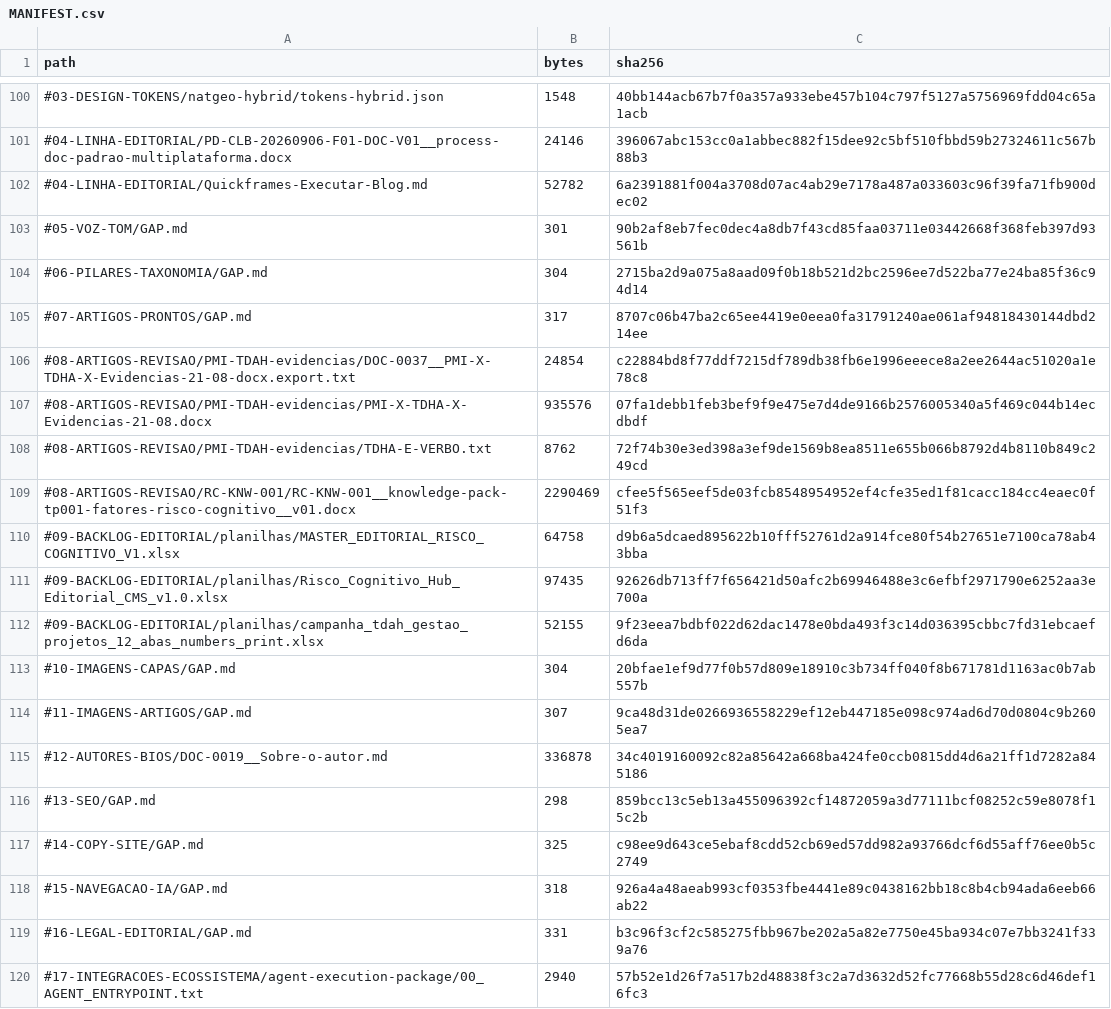
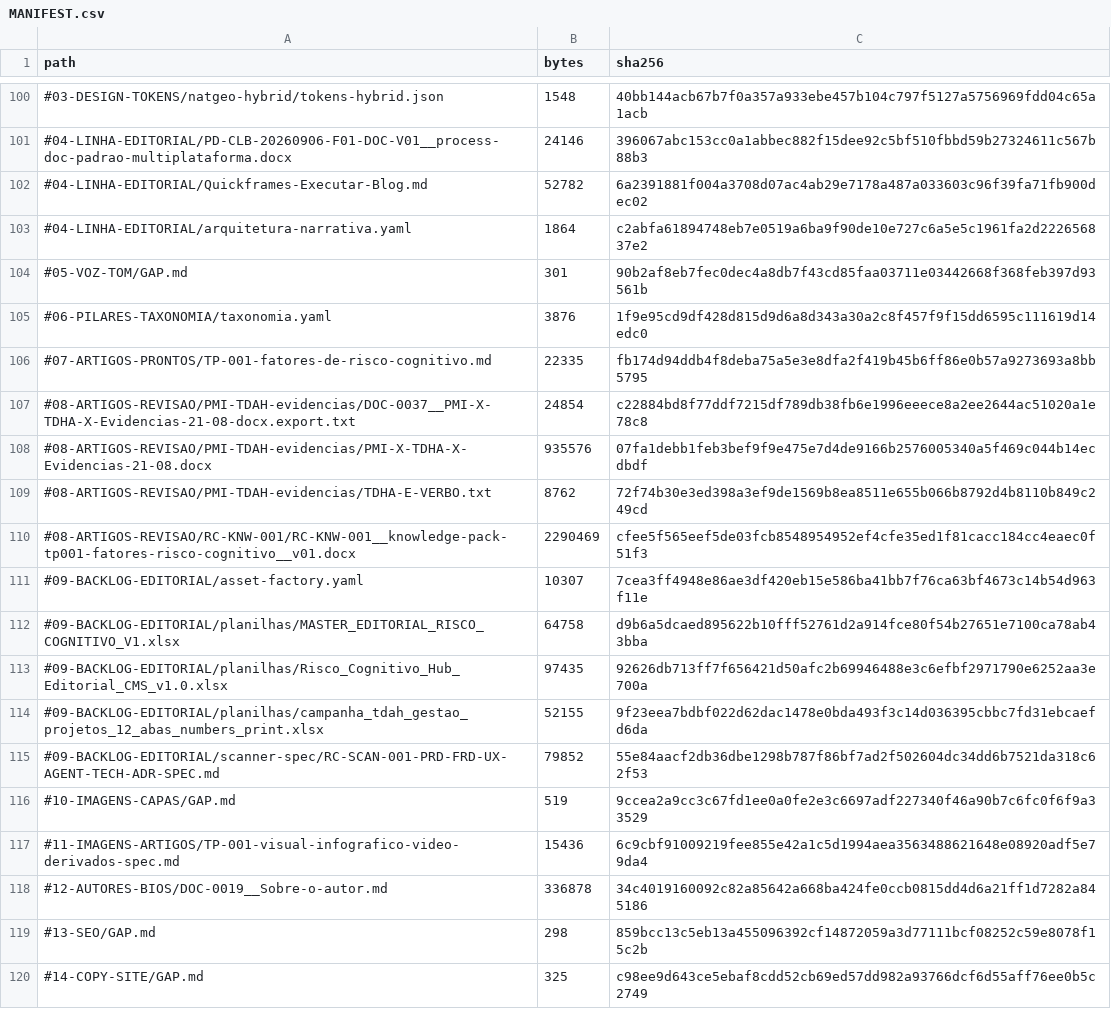
Before and after one commit to Sas-Executar/LANCAMENTO, a CSV file: D23__blueprints/Executar Blog/#23-MANIFEST-HANDOFF/MANIFEST.csv, drawn as a sheet; only a part is shown, gaps mark what is left out; the shorter side is filled out with more unchanged rows; the diff covers the shown part only.

```diff
--- a/D23__blueprints/Executar Blog/#23-MANIFEST-HANDOFF/MANIFEST.csv
+++ b/D23__blueprints/Executar Blog/#23-MANIFEST-HANDOFF/MANIFEST.csv
@@ -102,5 +102,6 @@ path,bytes,sha256
 #04-LINHA-EDITORIAL/Quickframes-Executar-Blog.md,52782,6a2391881f004a3708d07ac4ab29e7178a487a033603c96f39fa71fb900dec02
+#04-LINHA-EDITORIAL/arquitetura-narrativa.yaml,1864,c2abfa61894748eb7e0519a6ba9f90de10e727c6a5e5c1961fa2d222656837e2
 #05-VOZ-TOM/GAP.md,301,90b2af8eb7fec0dec4a8db7f43cd85faa03711e03442668f368feb397d93561b
-#06-PILARES-TAXONOMIA/GAP.md,304,2715ba2d9a075a8aad09f0b18b521d2bc2596ee7d522ba77e24ba85f36c94d14
-#07-ARTIGOS-PRONTOS/GAP.md,317,8707c06b47ba2c65ee4419e0eea0fa31791240ae061af94818430144dbd214ee
+#06-PILARES-TAXONOMIA/taxonomia.yaml,3876,1f9e95cd9df428d815d9d6a8d343a30a2c8f457f9f15dd6595c111619d14edc0
+#07-ARTIGOS-PRONTOS/TP-001-fatores-de-risco-cognitivo.md,22335,fb174d94ddb4f8deba75a5e3e8dfa2f419b45b6ff86e0b57a9273693a8bb5795
 #08-ARTIGOS-REVISAO/PMI-TDAH-evidencias/DOC-0037__PMI-X-TDHA-X-Evidencias-21-08-docx.export.txt,24854,c22884bd8f77ddf7215df789db38fb6e1996eeece8a2ee2644ac51020a1e78c8
@@ -109,2 +110,3 @@ path,bytes,sha256
 #08-ARTIGOS-REVISAO/RC-KNW-001/RC-KNW-001__knowledge-pack-tp001-fatores-risco-cognitivo__v01.docx,2290469,cfee5f565eef5de03fcb8548954952ef4cfe35ed1f81cacc184cc4eaec0f51f3
+#09-BACKLOG-EDITORIAL/asset-factory.yaml,10307,7cea3ff4948e86ae3df420eb15e586ba41bb7f76ca63bf4673c14b54d963f11e
 #09-BACKLOG-EDITORIAL/planilhas/MASTER_EDITORIAL_RISCO_COGNITIVO_V1.xlsx,64758,d9b6a5dcaed895622b10fff52761d2a914fce80f54b27651e7100ca78ab43bba
@@ -112,4 +114,5 @@ path,bytes,sha256
 #09-BACKLOG-EDITORIAL/planilhas/campanha_tdah_gestao_projetos_12_abas_numbers_print.xlsx,52155,9f23eea7bdbf022d62dac1478e0bda493f3c14d036395cbbc7fd31ebcaefd6da
-#10-IMAGENS-CAPAS/GAP.md,304,20bfae1ef9d77f0b57d809e18910c3b734ff040f8b671781d1163ac0b7ab557b
-#11-IMAGENS-ARTIGOS/GAP.md,307,9ca48d31de0266936558229ef12eb447185e098c974ad6d70d0804c9b2605ea7
+#09-BACKLOG-EDITORIAL/scanner-spec/RC-SCAN-001-PRD-FRD-UX-AGENT-TECH-ADR-SPEC.md,79852,55e84aacf2db36dbe1298b787f86bf7ad2f502604dc34dd6b7521da318c62f53
+#10-IMAGENS-CAPAS/GAP.md,519,9ccea2a9cc3c67fd1ee0a0fe2e3c6697adf227340f46a90b7c6fc0f6f9a33529
+#11-IMAGENS-ARTIGOS/TP-001-visual-infografico-video-derivados-spec.md,15436,6c9cbf91009219fee855e42a1c5d1994aea3563488621648e08920adf5e79da4
 #12-AUTORES-BIOS/DOC-0019__Sobre-o-autor.md,336878,34c4019160092c82a85642a668ba424fe0ccb0815dd4d6a21ff1d7282a845186
```
Also changed, not shown: 7 added rows, 1 removed row and 2 edited cells elsewhere in this file, D23__blueprints/Executar Blog/_benchmarks/BENCH-001/MANIFEST.csv, 18 other files.
